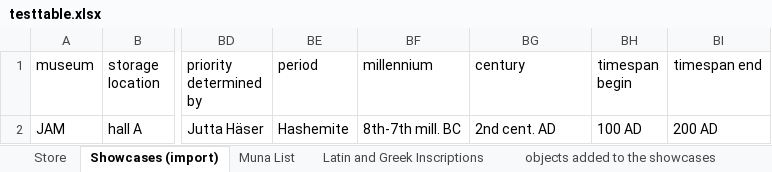
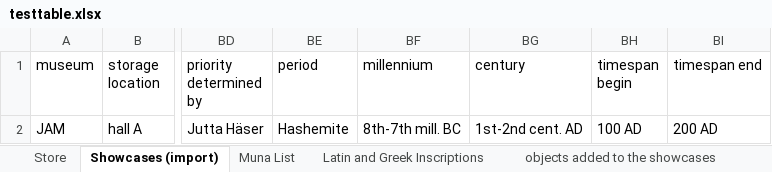
Before and after one commit to bernb/dojam, an Excel workbook: testtable.xlsx, sheet Showcases (import), drawn as a sheet; only a part is shown, gaps mark what is left out; values as stored, in another font and other column widths than the file's, no borders; the diff names each change by its address in the sheet, - before the commit and + after, or states it on an @@ line.

Commit message:
Import century and timespan now

```diff
--- a/testtable.xlsx (sheet Showcases (import))
+++ b/testtable.xlsx (sheet Showcases (import))
-BG2 (century): 2nd cent. AD
+BG2 (century): 1st-2nd cent. AD
```
Also changed, not shown: 3 other files.
